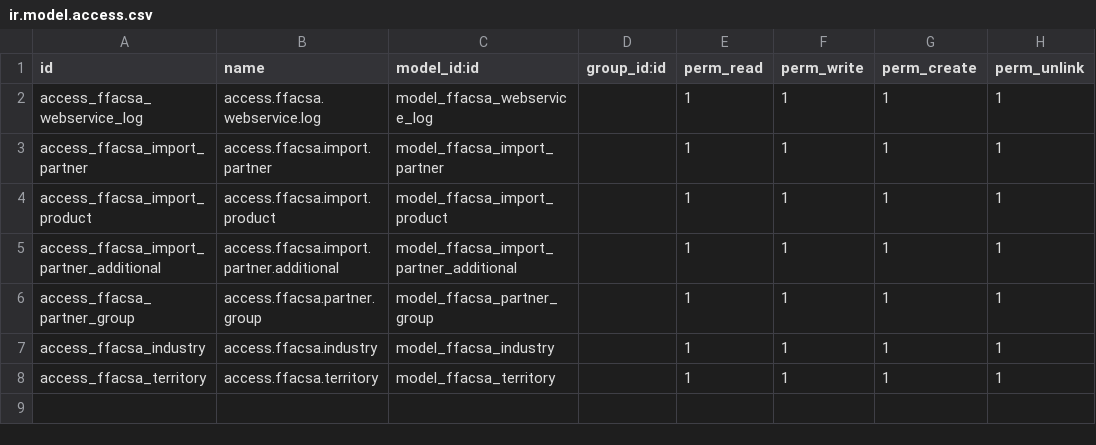
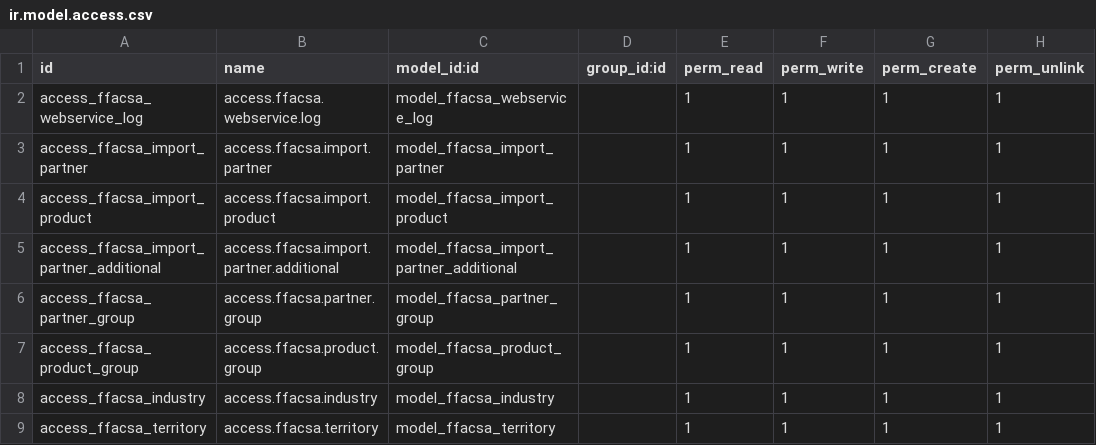
Before and after one commit to XETECHS/FFACSA, a CSV file: ffacsa_webservices/security/ir.model.access.csv, drawn as a sheet; the diff names each change by its address in the sheet, - before the commit and + after, or states it on an @@ line.

```diff
--- a/ffacsa_webservices/security/ir.model.access.csv
+++ b/ffacsa_webservices/security/ir.model.access.csv
+row 7: access_ffacsa_product_group | access.ffacsa.product.group | model_ffacsa_product_group |  | 1 | 1 | 1 | 1
```
Also changed, not shown: 13 other files.
